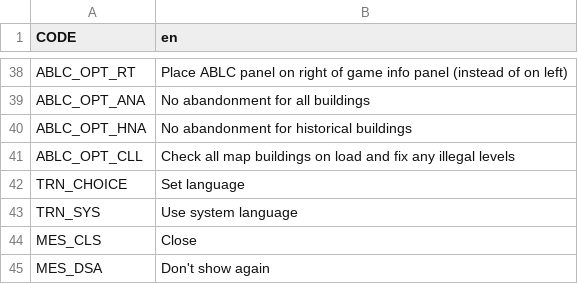
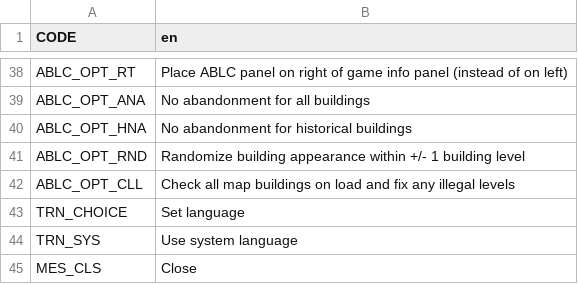
Before and after one commit to algernon-A/AdvancedBuildingLevelControl, a CSV file: Translations/en.csv, drawn as a sheet; only a part is shown, gaps mark what is left out; the shorter side is filled out with more unchanged rows; the diff names each change by its address in the sheet, - before the commit and + after, or states it on an @@ line.

Commit message:
Add option to randomize building apperance to include models from one level lower or higher.

```diff
--- a/Translations/en.csv
+++ b/Translations/en.csv
+row 41: ABLC_OPT_RND | Randomize building appearance within +/- 1 building level
```
Also changed, not shown: 11 other files.
